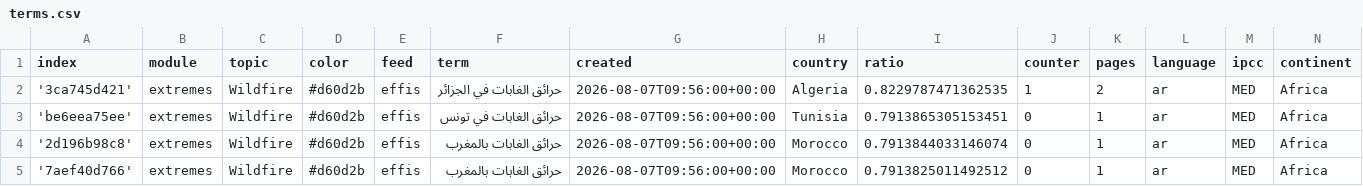
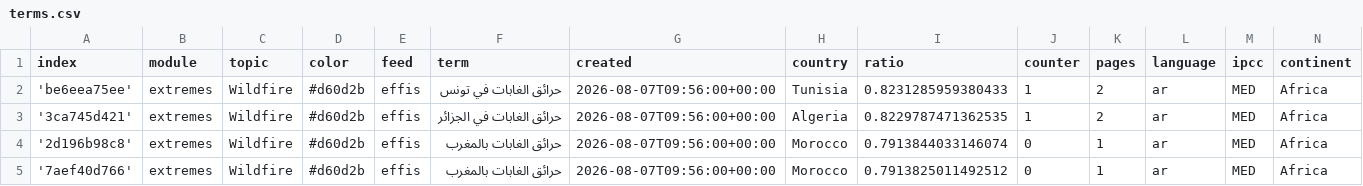
Before and after one commit to MarcoL95-News25/ArabianExtremes, a CSV file: terms.csv, drawn as a sheet; only a part is shown; removed rows and columns are numbered as before the commit, all else as after; the diff names each change by its address in the sheet, - before the commit and + after, or states it on an @@ line.

Commit message:
Commit from GitHub Actions (harvest:0.0)

```diff
--- a/terms.csv
+++ b/terms.csv
+row 2: 'be6eea75ee' | extremes | Wildfire | #d60d2b | effis | حرائق الغابات في تونس | 2026-08-07T09:56:00+00:00 | Tunisia | 0.8231285959380433 | 1 | 2 | ar | MED | Africa
-row 3: 'be6eea75ee' | extremes | Wildfire | #d60d2b | effis | حرائق الغابات في تونس | 2026-08-07T09:56:00+00:00 | Tunisia | 0.7913865305153451 | 0 | 1 | ar | MED | Africa
```
